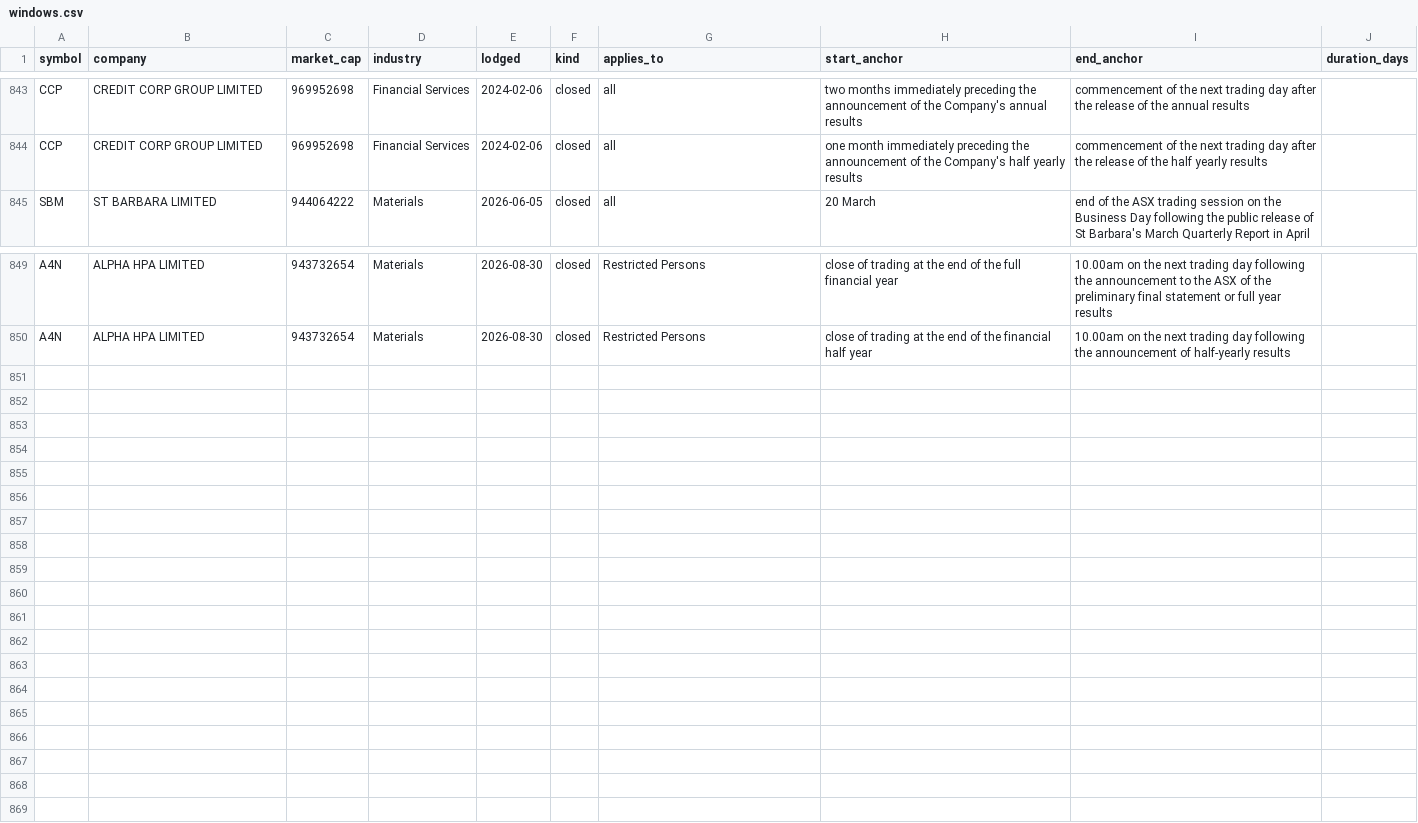
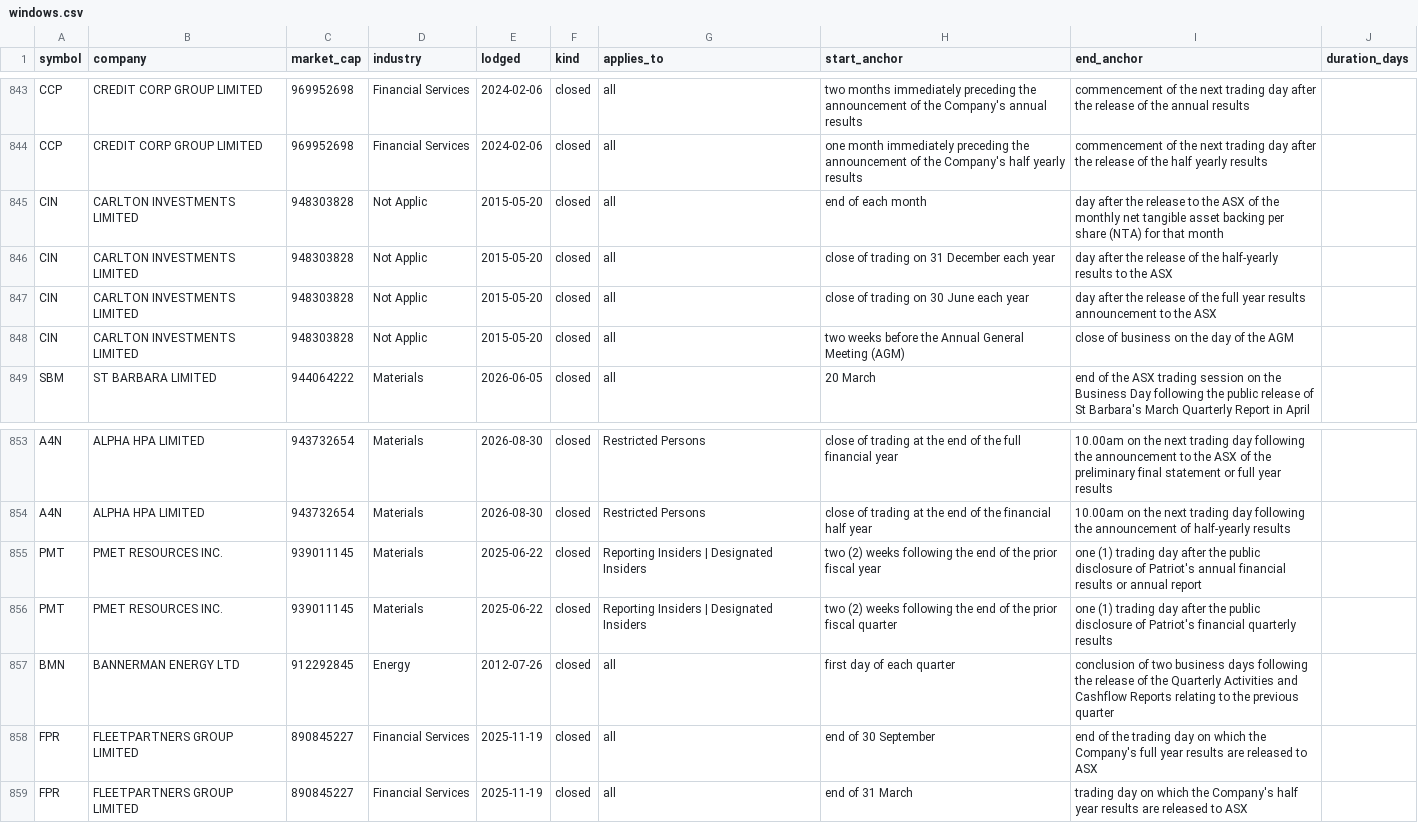
Before and after one commit to Lachlan1478/asx-trading-policies, a CSV file: data/tables/windows.csv, drawn as a sheet; only a part is shown, gaps mark what is left out.

```diff
--- a/data/tables/windows.csv
+++ b/data/tables/windows.csv
@@ -844,2 +844,6 @@ CCP,CREDIT CORP GROUP LIMITED,969952698,Financial Services,2024-02-06,closed,all
 CCP,CREDIT CORP GROUP LIMITED,969952698,Financial Services,2024-02-06,closed,all,one month immediately preceding the announcement of the Company's half yearly results,commencement of the next trading day after the release of the half yearly results,
+CIN,CARLTON INVESTMENTS LIMITED,948303828,Not Applic,2015-05-20,closed,all,end of each month,day after the release to the ASX of the monthly net tangible asset backing per share (NTA) for that month,
+CIN,CARLTON INVESTMENTS LIMITED,948303828,Not Applic,2015-05-20,closed,all,close of trading on 31 December each year,day after the release of the half-yearly results to the ASX,
+CIN,CARLTON INVESTMENTS LIMITED,948303828,Not Applic,2015-05-20,closed,all,close of trading on 30 June each year,day after the release of the full year results announcement to the ASX,
+CIN,CARLTON INVESTMENTS LIMITED,948303828,Not Applic,2015-05-20,closed,all,two weeks before the Annual General Meeting (AGM),close of business on the day of the AGM,
 SBM,ST BARBARA LIMITED,944064222,Materials,2026-06-05,closed,all,20 March,end of the ASX trading session on the Business Day following the public release of St Barbara's March Quarterly Report in April,
@@ -850 +854,6 @@ A4N,ALPHA HPA LIMITED,943732654,Materials,2026-08-30,closed,Restricted Persons,c
 A4N,ALPHA HPA LIMITED,943732654,Materials,2026-08-30,closed,Restricted Persons,close of trading at the end of the financial half year,10.00am on the next trading day following the announcement of half-yearly results,
+PMT,PMET RESOURCES INC.,939011145,Materials,2025-06-22,closed,Reporting Insiders | Designated Insiders,two (2) weeks following the end of the prior fiscal year,one (1) trading day after the public disclosure of Patriot's annual financial results or annual report,
+PMT,PMET RESOURCES INC.,939011145,Materials,2025-06-22,closed,Reporting Insiders | Designated Insiders,two (2) weeks following the end of the prior fiscal quarter,one (1) trading day after the public disclosure of Patriot's financial quarterly results,
+BMN,BANNERMAN ENERGY LTD,912292845,Energy,2012-07-26,closed,all,first day of each quarter,conclusion of two business days following the release of the Quarterly Activities and Cashflow Reports relating to the previous quarter,
+FPR,FLEETPARTNERS GROUP LIMITED,890845227,Financial Services,2025-11-19,closed,all,end of 30 September,end of the trading day on which the Company's full year results are released to ASX,
+FPR,FLEETPARTNERS GROUP LIMITED,890845227,Financial Services,2025-11-19,closed,all,end of 31 March,trading day on which the Company's half year results are released to ASX,
```
Also changed, not shown: data/tables/clearance.csv, data/tables/collar.csv, 9 other files.
